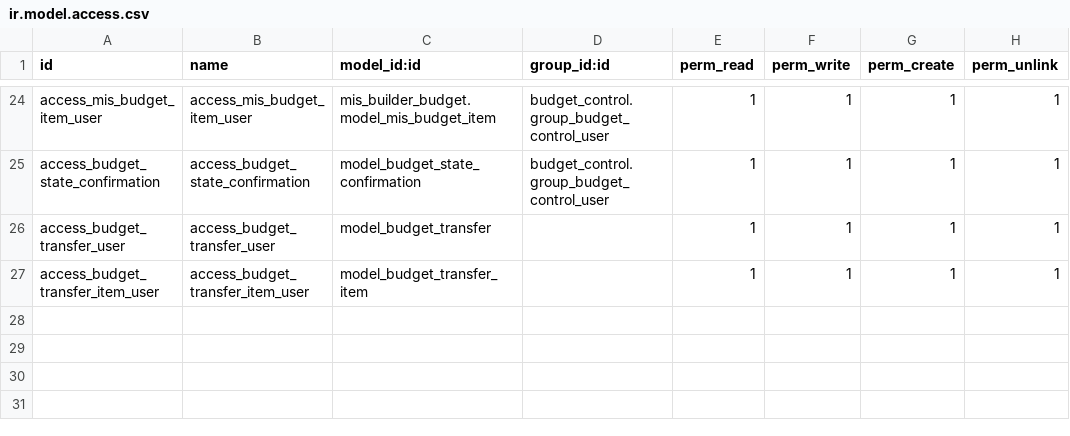
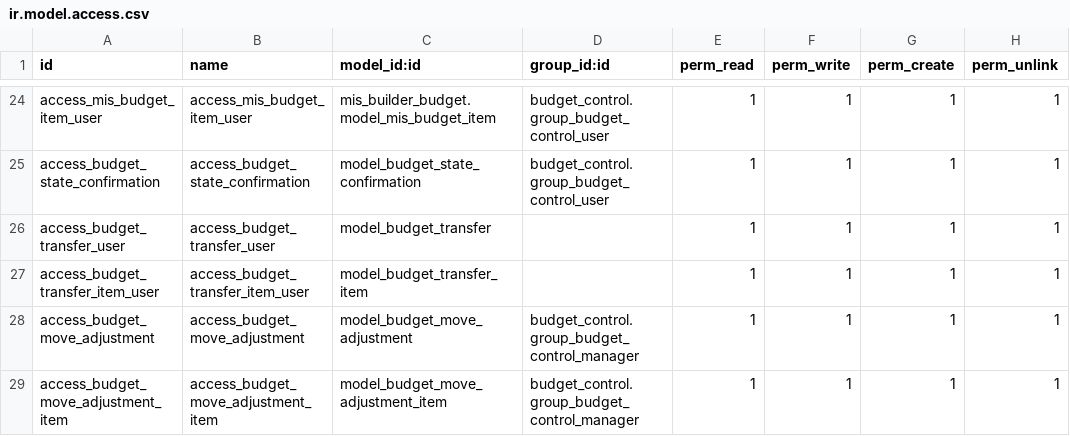
Before and after one commit to OCA/account-budgeting, a CSV file: budget_control/security/ir.model.access.csv, drawn as a sheet; only a part is shown, gaps mark what is left out.

Commit message:
ADD budget move adjustement

```diff
--- a/budget_control/security/ir.model.access.csv
+++ b/budget_control/security/ir.model.access.csv
@@ -27 +27,3 @@ access_budget_transfer_user,access_budget_transfer_user,model_budget_transfer,,1
 access_budget_transfer_item_user,access_budget_transfer_item_user,model_budget_transfer_item,,1,1,1,1
+access_budget_move_adjustment,access_budget_move_adjustment,model_budget_move_adjustment,budget_control.group_budget_control_manager,1,1,1,1
+access_budget_move_adjustment_item,access_budget_move_adjustment_item,model_budget_move_adjustment_item,budget_control.group_budget_control_manager,1,1,1,1
```
Also changed, not shown: 7 other files.
